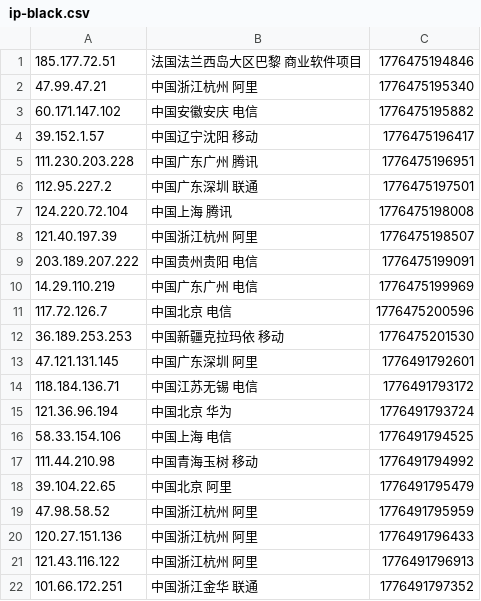
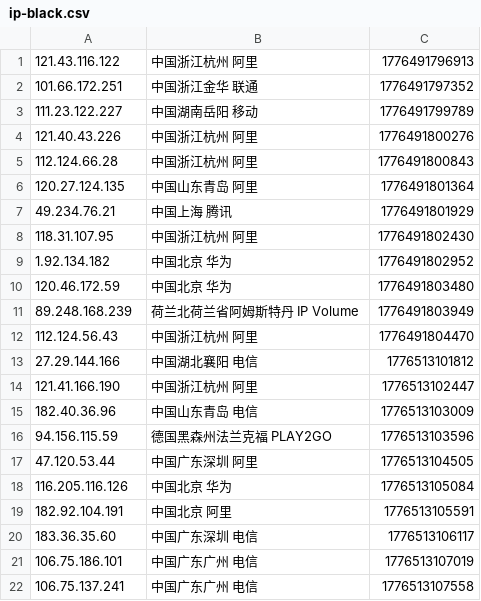
Before and after one commit to 4yop/4yop.github.io, a CSV file: data/ip-black/ip-black.csv, drawn as a sheet; only a part is shown; the shorter side is filled out with more unchanged rows; removed rows and columns are numbered as before the commit, all else as after; the diff covers the shown part only; the diff names each change by its address in the sheet, - before the commit and + after, or states it on an @@ line.

```diff
--- a/data/ip-black/ip-black.csv
+++ b/data/ip-black/ip-black.csv
-row 1: 185.177.72.51 | 法国法兰西岛大区巴黎 商业软件项目 | 1776475194846
-row 2: 47.99.47.21 | 中国浙江杭州 阿里 | 1776475195340
-row 3: 60.171.147.102 | 中国安徽安庆 电信 | 1776475195882
-row 4: 39.152.1.57 | 中国辽宁沈阳 移动 | 1776475196417
-row 5: 111.230.203.228 | 中国广东广州 腾讯 | 1776475196951
-row 6: 112.95.227.2 | 中国广东深圳 联通 | 1776475197501
-row 7: 124.220.72.104 | 中国上海 腾讯 | 1776475198008
-row 8: 121.40.197.39 | 中国浙江杭州 阿里 | 1776475198507
-row 9: 203.189.207.222 | 中国贵州贵阳 电信 | 1776475199091
-row 10: 14.29.110.219 | 中国广东广州 电信 | 1776475199969
-row 11: 117.72.126.7 | 中国北京 电信 | 1776475200596
-row 12: 36.189.253.253 | 中国新疆克拉玛依 移动 | 1776475201530
-row 13: 47.121.131.145 | 中国广东深圳 阿里 | 1776491792601
-row 14: 118.184.136.71 | 中国江苏无锡 电信 | 1776491793172
-row 15: 121.36.96.194 | 中国北京 华为 | 1776491793724
-row 16: 58.33.154.106 | 中国上海 电信 | 1776491794525
-row 17: 111.44.210.98 | 中国青海玉树 移动 | 1776491794992
-row 18: 39.104.22.65 | 中国北京 阿里 | 1776491795479
-row 19: 47.98.58.52 | 中国浙江杭州 阿里 | 1776491795959
-row 20: 120.27.151.136 | 中国浙江杭州 阿里 | 1776491796433
```
Also changed, not shown: 20 added rows elsewhere in this file, 6 other files.
